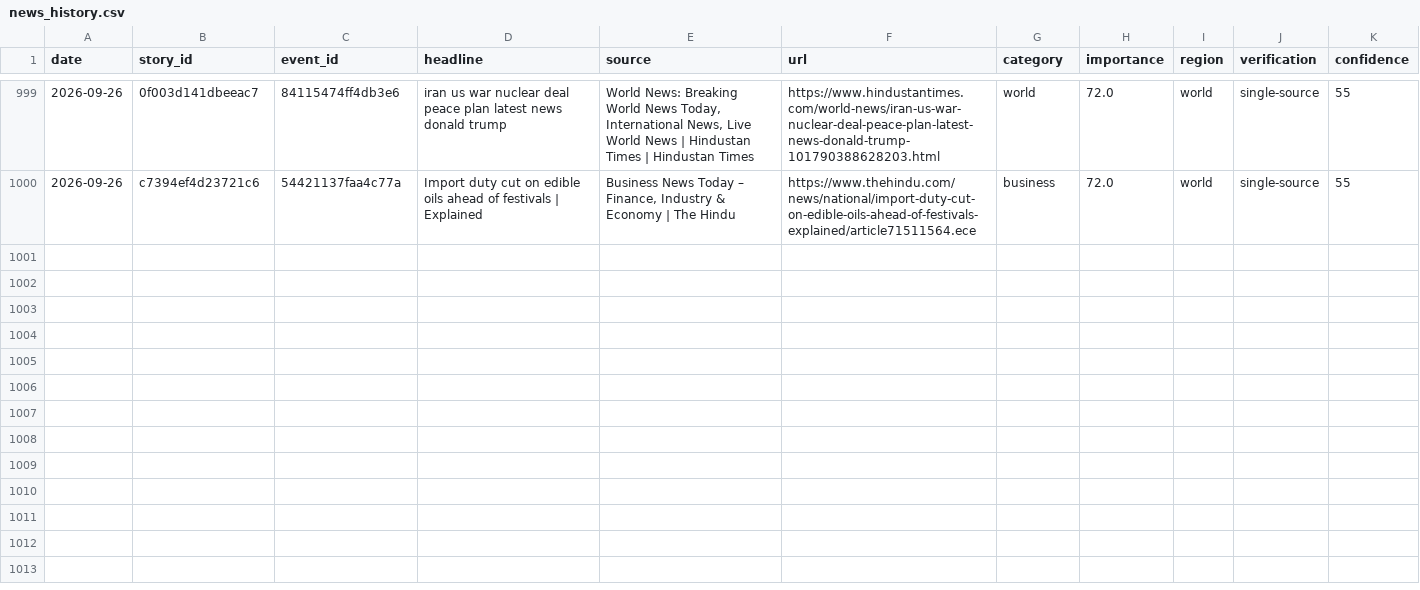
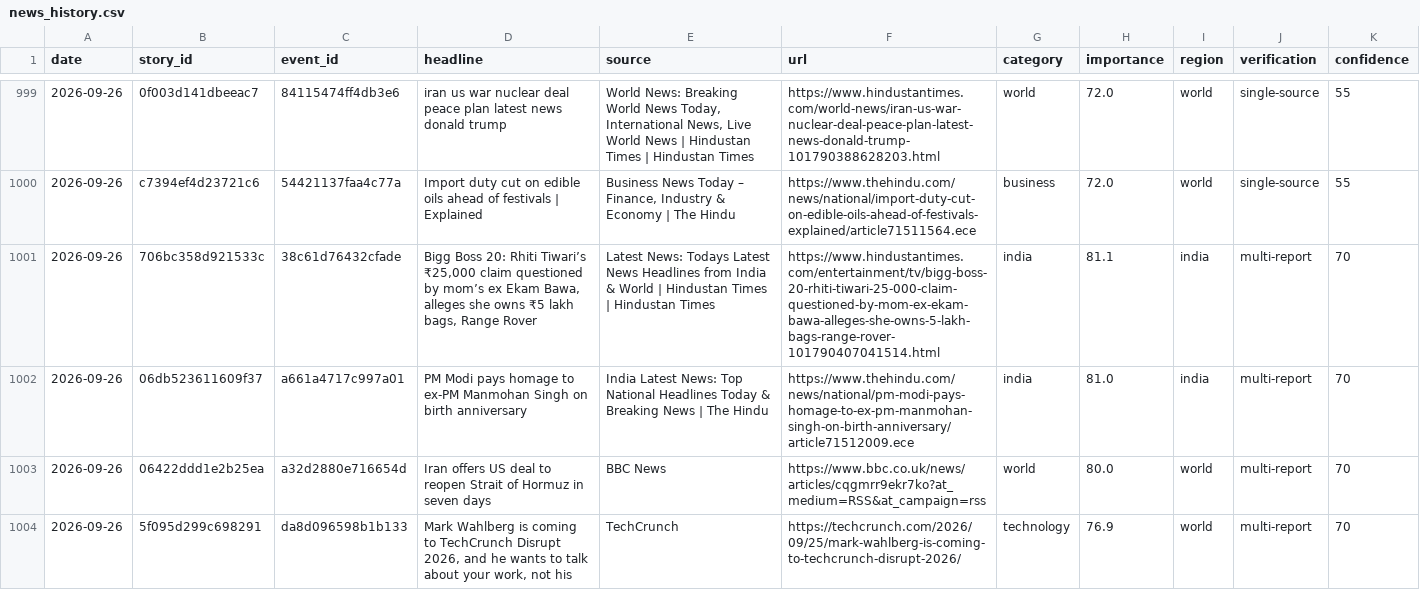
Before and after one commit to vishwasgarg5/news-knowledge-bot, a CSV file: data/news_history.csv, drawn as a sheet; only a part is shown, gaps mark what is left out; the diff covers the shown part only; the diff names each change by its address in the sheet, - before the commit and + after, or states it on an @@ line.

```diff
--- a/data/news_history.csv
+++ b/data/news_history.csv
+row 1001: 2026-09-26 | 706bc358d921533c | 38c61d76432cfade | Bigg Boss 20: Rhiti Tiwari’s ₹25,000 claim questioned by mom’s ex Ekam Bawa, alleges she owns ₹5 lakh bags, Range Rover | Latest News: Todays Latest News Headlines from India & World | Hindustan Times | Hindustan Times | https://www.hindustantimes.com/entertainment/tv/bigg-boss-20-rhiti-tiwari-25-000-claim-questioned-by-mom-ex-ekam-bawa-alleges-she-owns-5-lakh-bags-range-rover-101790407041514.html | india | 81.1 | india | multi-report | 70
+row 1002: 2026-09-26 | 06db523611609f37 | a661a4717c997a01 | PM Modi pays homage to ex-PM Manmohan Singh on birth anniversary | India Latest News: Top National Headlines Today & Breaking News | The Hindu | https://www.thehindu.com/news/national/pm-modi-pays-homage-to-ex-pm-manmohan-singh-on-birth-anniversary/article71512009.ece | india | 81.0 | india | multi-report | 70
+row 1003: 2026-09-26 | 06422ddd1e2b25ea | a32d2880e716654d | Iran offers US deal to reopen Strait of Hormuz in seven days | BBC News | https://www.bbc.co.uk/news/articles/cqgmrr9ekr7ko?at_medium=RSS&at_campaign=rss | world | 80.0 | world | multi-report | 70
+row 1004: 2026-09-26 | 5f095d299c698291 | da8d096598b1b133 | Mark Wahlberg is coming to TechCrunch Disrupt 2026, and he wants to talk about your work, not his | TechCrunch | https://techcrunch.com/2026/09/25/mark-wahlberg-is-coming-to-techcrunch-disrupt-2026/ | technology | 76.9 | world | multi-report | 70
```
Also changed, not shown: 3 added rows elsewhere in this file, data/story_timeline.csv, 1 other file.
